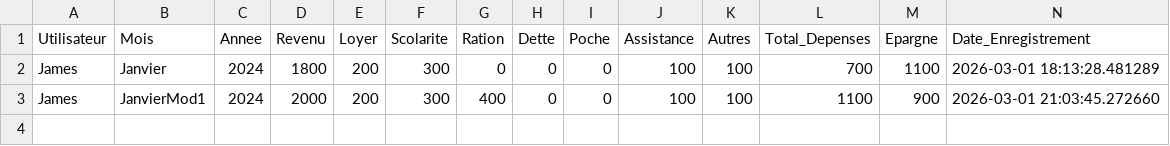
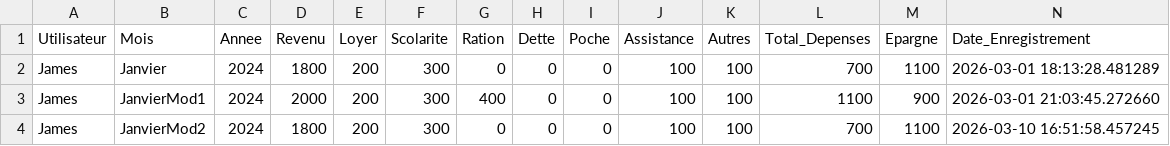
Before and after one commit to JamesApp1311em/GESTION-BUDGETAIRE, a CSV file: historique_complet.csv, drawn as a sheet.

```diff
--- a/historique_complet.csv
+++ b/historique_complet.csv
@@ -3 +3,2 @@ James,Janvier,2024,1800,200,300,0,0,0,100,100,700,1100,2026-03-01 18:13:28.48128
 James,JanvierMod1,2024,2000,200,300,400,0,0,100,100,1100,900,2026-03-01 21:03:45.272660
+James,JanvierMod2,2024,1800,200,300,0,0,0,100,100,700,1100,2026-03-10 16:51:58.457245
```
Also changed, not shown: 1 other file.
